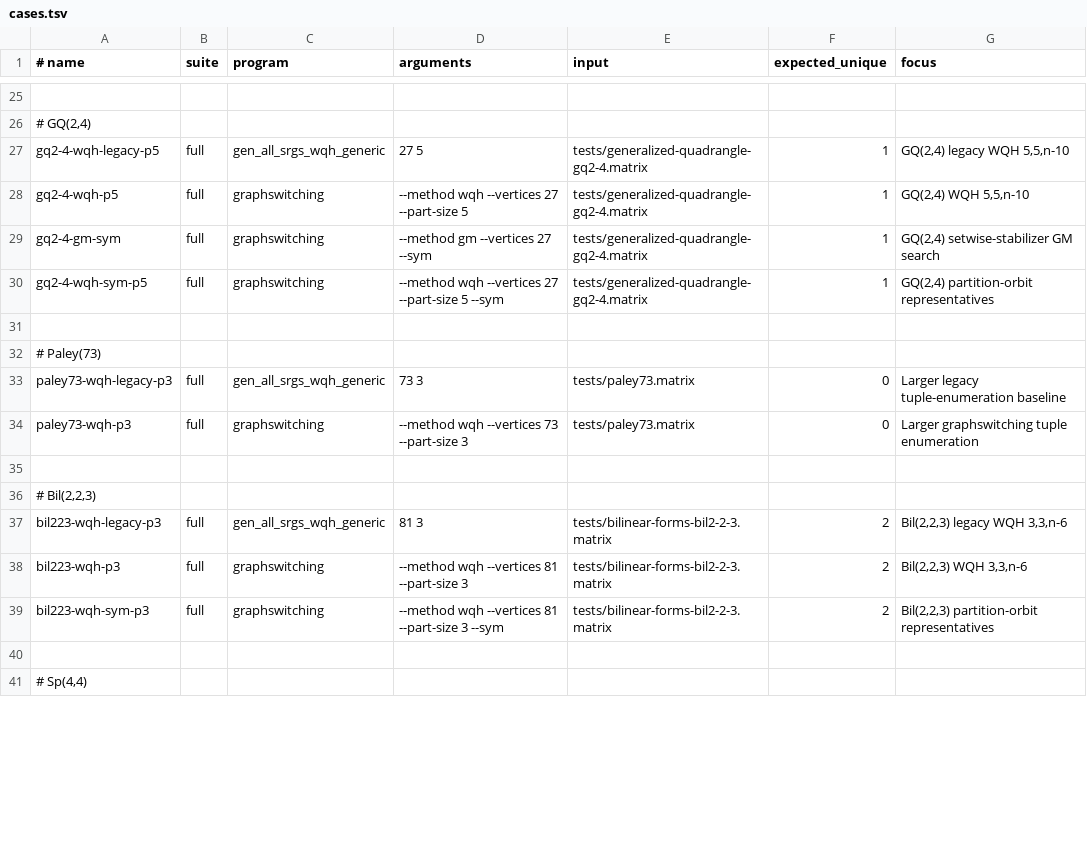
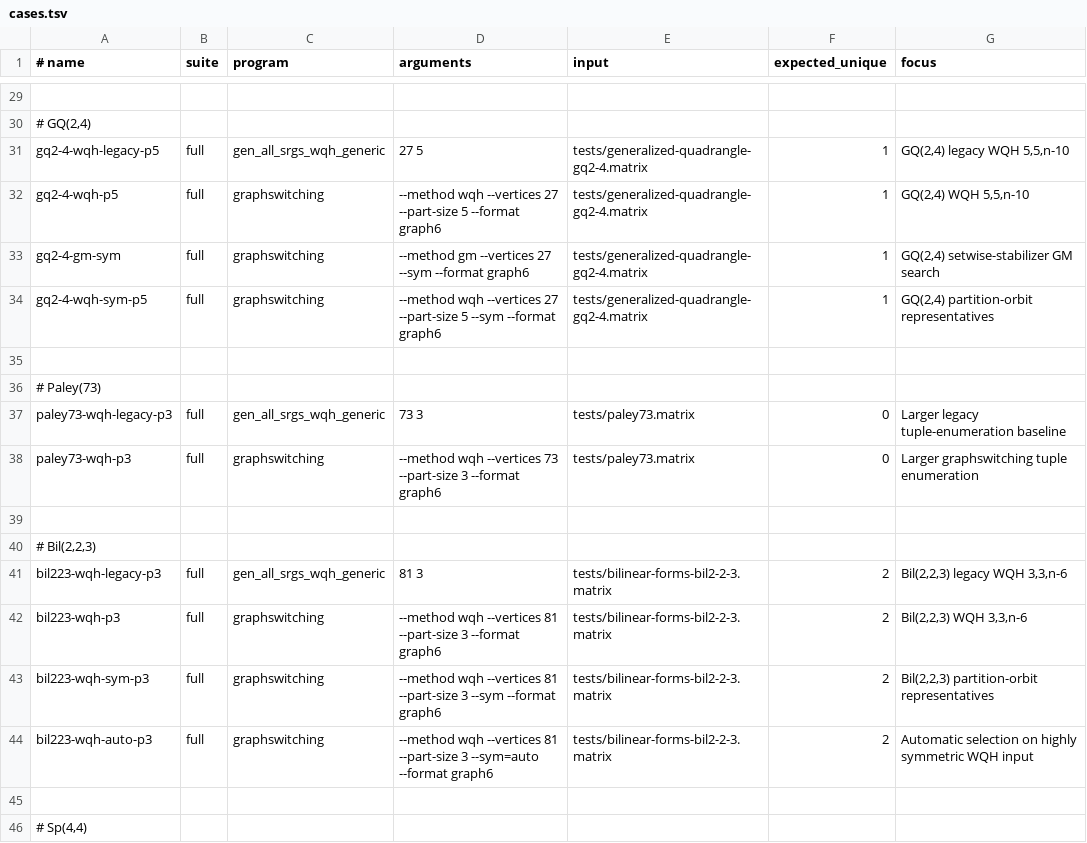
Before and after one commit to ferihr/graphswitching, a TSV file: benchmarks/cases.tsv, drawn as a sheet; only a part is shown, gaps mark what is left out; addresses are those after the commit; the diff covers the shown part only; the diff names each change by its address in the sheet, - before the commit and + after, or states it on an @@ line.

Commit message:
Refactor graphswitching and add graph6 output

```diff
--- a/benchmarks/cases.tsv
+++ b/benchmarks/cases.tsv
-D32 (arguments): …--part-size 5
+D32 (arguments): …--part-size 5 --format graph6
-D33 (arguments): --method gm --vertices 27 --sym
+D33 (arguments): --method gm --vertices 27 --sym --format graph6
-D34 (arguments): …5 --sym
+D34 (arguments): …5 --sym --format graph6
-D38 (arguments): …--part-size 3
+D38 (arguments): …--part-size 3 --format graph6
-D42 (arguments): …--part-size 3
+D42 (arguments): …--part-size 3 --format graph6
-D43 (arguments): …3 --sym
+D43 (arguments): …3 --sym --format graph6
+row 44: bil223-wqh-auto-p3 | full | graphswitching | --method wqh --vertices 81 --part-size 3 --sym=auto --format graph6 | tests/bilinear-forms-bil2-2-3.matrix | 2 | Automatic selection on highly symmetric WQH input
```
Also changed, not shown: 6 added rows, 1 removed row and 39 edited cells elsewhere in this file, 20 other files.
